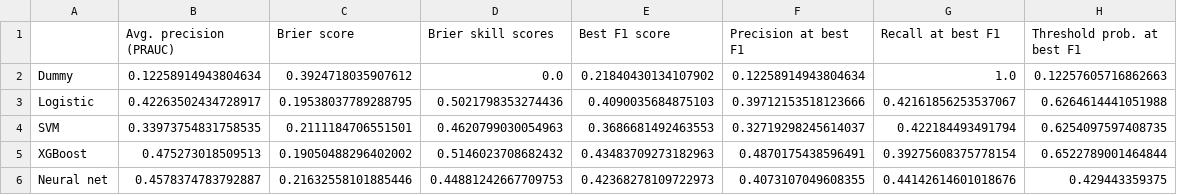
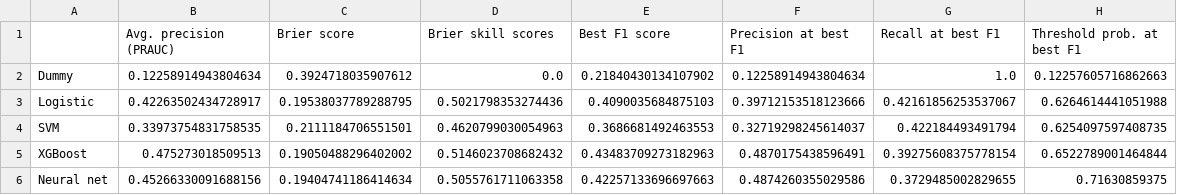
Before and after one commit to AhmetZamanis/UsedCarKicksClassification, a CSV file: ModifiedData/scores.csv, drawn as a sheet.

```diff
--- a/ModifiedData/scores.csv
+++ b/ModifiedData/scores.csv
@@ -5,2 +5,2 @@ SVM,0.33973754831758535,0.2111184706551501,0.4620799030054963,0.3686681492463553
 XGBoost,0.475273018509513,0.19050488296402002,0.5146023708682432,0.43483709273182963,0.4870175438596491,0.39275608375778154,0.6522789001464844
-Neural net,0.4578374783792887,0.21632558101885446,0.44881242667709753,0.42368278109722973,0.4073107049608355,0.44142614601018676,0.429443359375
+Neural net,0.45266330091688156,0.19404741186414634,0.5055761711063358,0.42257133696697663,0.4874260355029586,0.3729485002829655,0.71630859375
```
Also changed, not shown: 9 other files.
